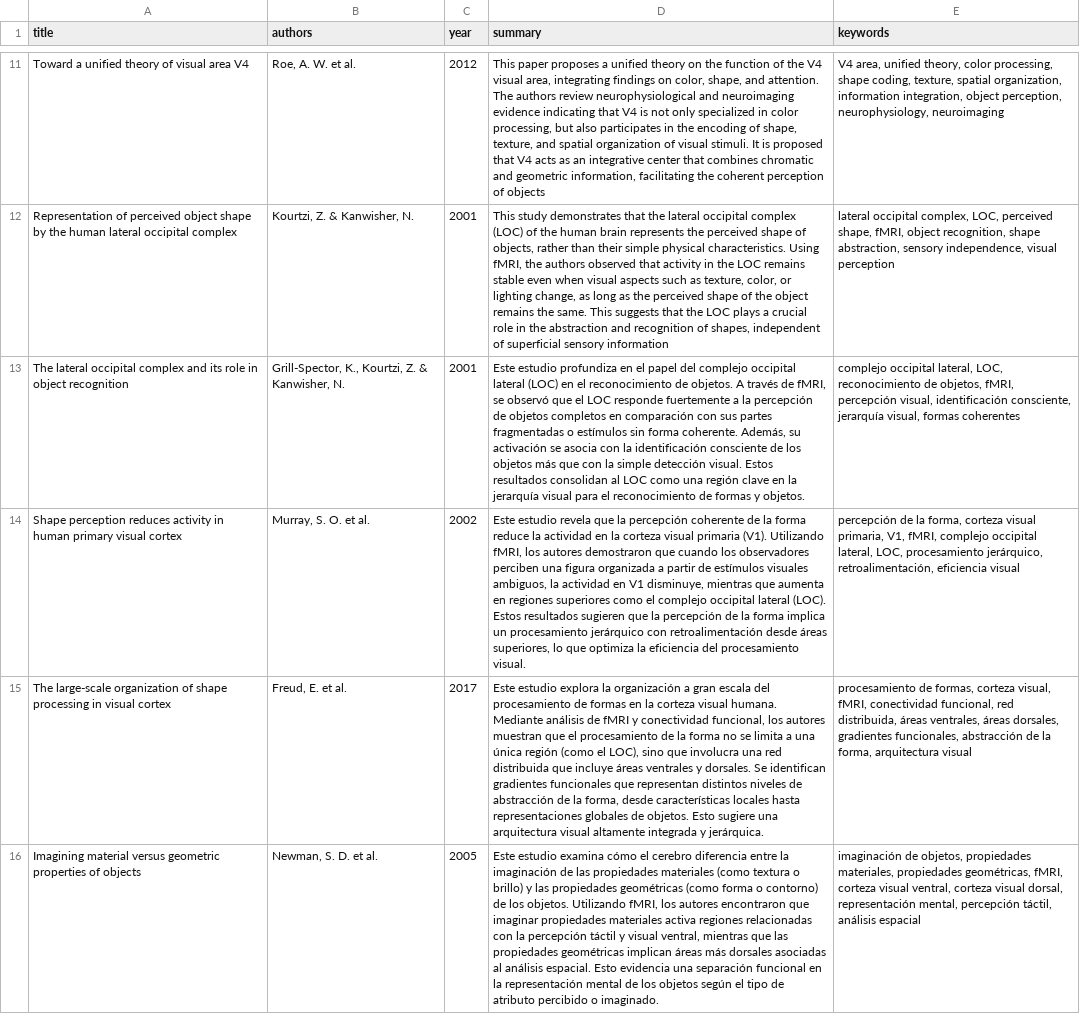
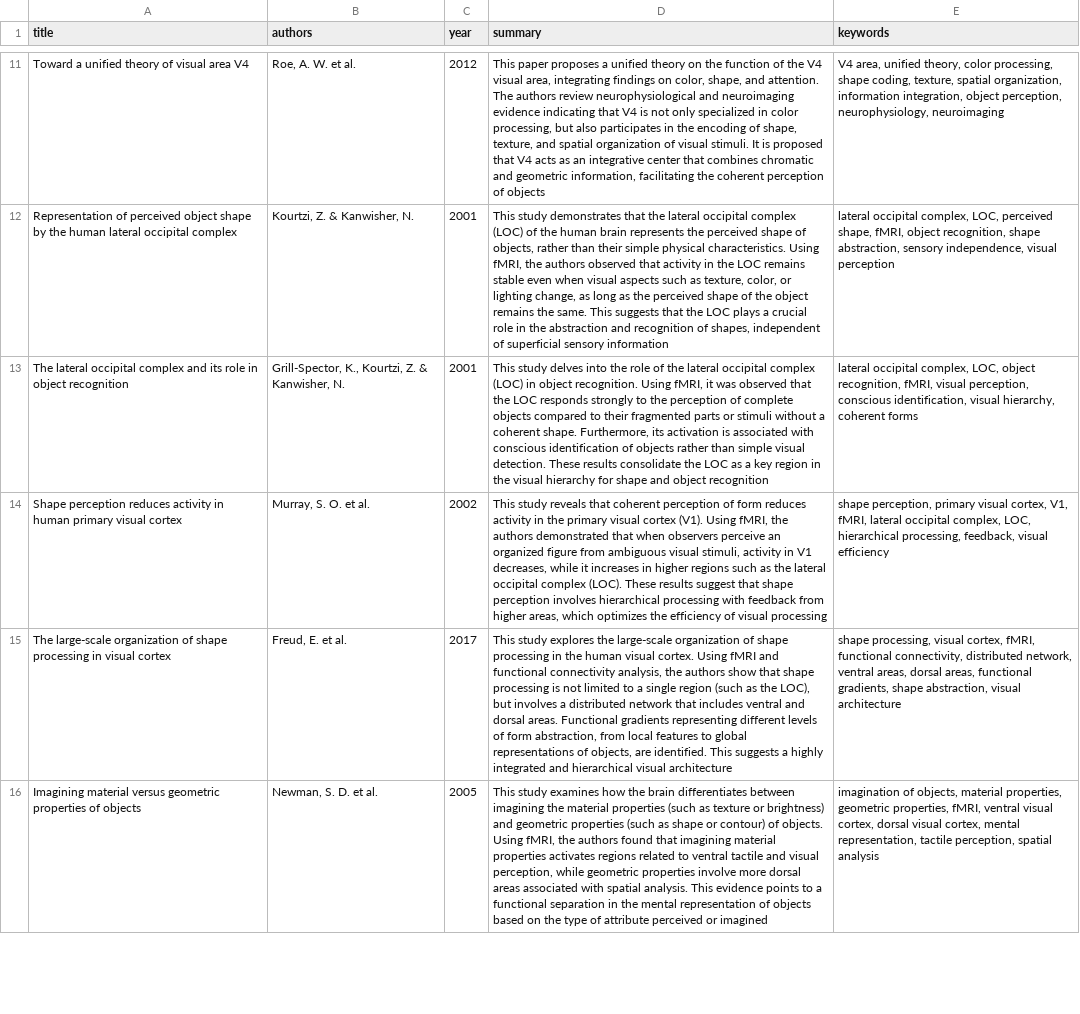
Before and after one commit to Barbatrujj/TFM, a CSV file: Papers/Papers_Sumary.csv, drawn as a sheet; only a part is shown, gaps mark what is left out; the diff covers the shown part only; the diff names each change by its address in the sheet, - before the commit and + after, or states it on an @@ line.

```diff
--- a/Papers/Papers_Sumary.csv
+++ b/Papers/Papers_Sumary.csv
-D13 (summary): Este estudio profundiza en el papel del complejo occipital lateral (LOC) en el reconocimiento de objetos. A través de fMRI, se observó que el LOC responde fuertemente a la percepción de objetos completos en comparación con sus partes fragmentadas o estímulos sin forma coherente. Además, su activación se asocia con la identificación consciente de los objetos más que con la simple detección visual. Estos resultados consolidan al LOC como una región clave en la jerarquía visual para el reconocimiento de formas y objetos.
+D13 (summary): This study delves into the role of the lateral occipital complex (LOC) in object recognition. Using fMRI, it was observed that the LOC responds strongly to the perception of complete objects compared to their fragmented parts or stimuli without a coherent shape. Furthermore, its activation is associated with conscious identification of objects rather than simple visual detection. These results consolidate the LOC as a key region in the visual hierarchy for shape and object recognition
-E13 (keywords): complejo occipital lateral, LOC, reconocimiento de objetos, fMRI, percepción visual, identificación consciente, jerarquía visual, formas coherentes
+E13 (keywords): lateral occipital complex, LOC, object recognition, fMRI, visual perception, conscious identification, visual hierarchy, coherent forms
-D14 (summary): Este estudio revela que la percepción coherente de la forma reduce la actividad en la corteza visual primaria (V1). Utilizando fMRI, los autores demostraron que cuando los observadores perciben una figura organizada a partir de estímulos visuales ambiguos, la actividad en V1 disminuye, mientras que aumenta en regiones superiores como el complejo occipital lateral (LOC). Estos resultados sugieren que la percepción de la forma implica un procesamiento jerárquico con retroalimentación desde áreas superiores, lo que optimiza la eficiencia del procesamiento visual.
+D14 (summary): This study reveals that coherent perception of form reduces activity in the primary visual cortex (V1). Using fMRI, the authors demonstrated that when observers perceive an organized figure from ambiguous visual stimuli, activity in V1 decreases, while it increases in higher regions such as the lateral occipital complex (LOC). These results suggest that shape perception involves hierarchical processing with feedback from higher areas, which optimizes the efficiency of visual processing
-E14 (keywords): percepción de la forma, corteza visual primaria, V1, fMRI, complejo occipital lateral, LOC, procesamiento jerárquico, retroalimentación, eficiencia visual
+E14 (keywords): shape perception, primary visual cortex, V1, fMRI, lateral occipital complex, LOC, hierarchical processing, feedback, visual efficiency
-D15 (summary): Este estudio explora la organización a gran escala del procesamiento de formas en la corteza visual humana. Mediante análisis de fMRI y conectividad funcional, los autores muestran que el procesamiento de la forma no se limita a una única región (como el LOC), sino que involucra una red distribuida que incluye áreas ventrales y dorsales. Se identifican gradientes funcionales que representan distintos niveles de abstracción de la forma, desde características locales hasta representaciones globales de objetos. Esto sugiere una arquitectura visual altamente integrada y jerárquica.
+D15 (summary): This study explores the large-scale organization of shape processing in the human visual cortex. Using fMRI and functional connectivity analysis, the authors show that shape processing is not limited to a single region (such as the LOC), but involves a distributed network that includes ventral and dorsal areas. Functional gradients representing different levels of form abstraction, from local features to global representations of objects, are identified. This suggests a highly integrated and hierarchical visual architecture
-E15 (keywords): procesamiento de formas, corteza visual, fMRI, conectividad funcional, red distribuida, áreas ventrales, áreas dorsales, gradientes funcionales, abstracción de la forma, arquitectura visual
+E15 (keywords): shape processing, visual cortex, fMRI, functional connectivity, distributed network, ventral areas, dorsal areas, functional gradients, shape abstraction, visual architecture
-D16 (summary): Este estudio examina cómo el cerebro diferencia entre la imaginación de las propiedades materiales (como textura o brillo) y las propiedades geométricas (como forma o contorno) de los objetos. Utilizando fMRI, los autores encontraron que imaginar propiedades materiales activa regiones relacionadas con la percepción táctil y visual ventral, mientras que las propiedades geométricas implican áreas más dorsales asociadas al análisis espacial. Esto evidencia una separación funcional en la representación mental de los objetos según el tipo de atributo percibido o imaginado.
+D16 (summary): This study examines how the brain differentiates between imagining the material properties (such as texture or brightness) and geometric properties (such as shape or contour) of objects. Using fMRI, the authors found that imagining material properties activates regions related to ventral tactile and visual perception, while geometric properties involve more dorsal areas associated with spatial analysis. This evidence points to a functional separation in the mental representation of objects based on the type of attribute perceived or imagined
-E16 (keywords): imaginación de objetos, propiedades materiales, propiedades geométricas, fMRI, corteza visual ventral, corteza visual dorsal, representación mental, percepción táctil, análisis espacial
+E16 (keywords): imagination of objects, material properties, geometric properties, fMRI, ventral visual cortex, dorsal visual cortex, mental representation, tactile perception, spatial analysis
```
Also changed, not shown: 44 edited cells elsewhere in this file, Papers/papers_clean.csv.
